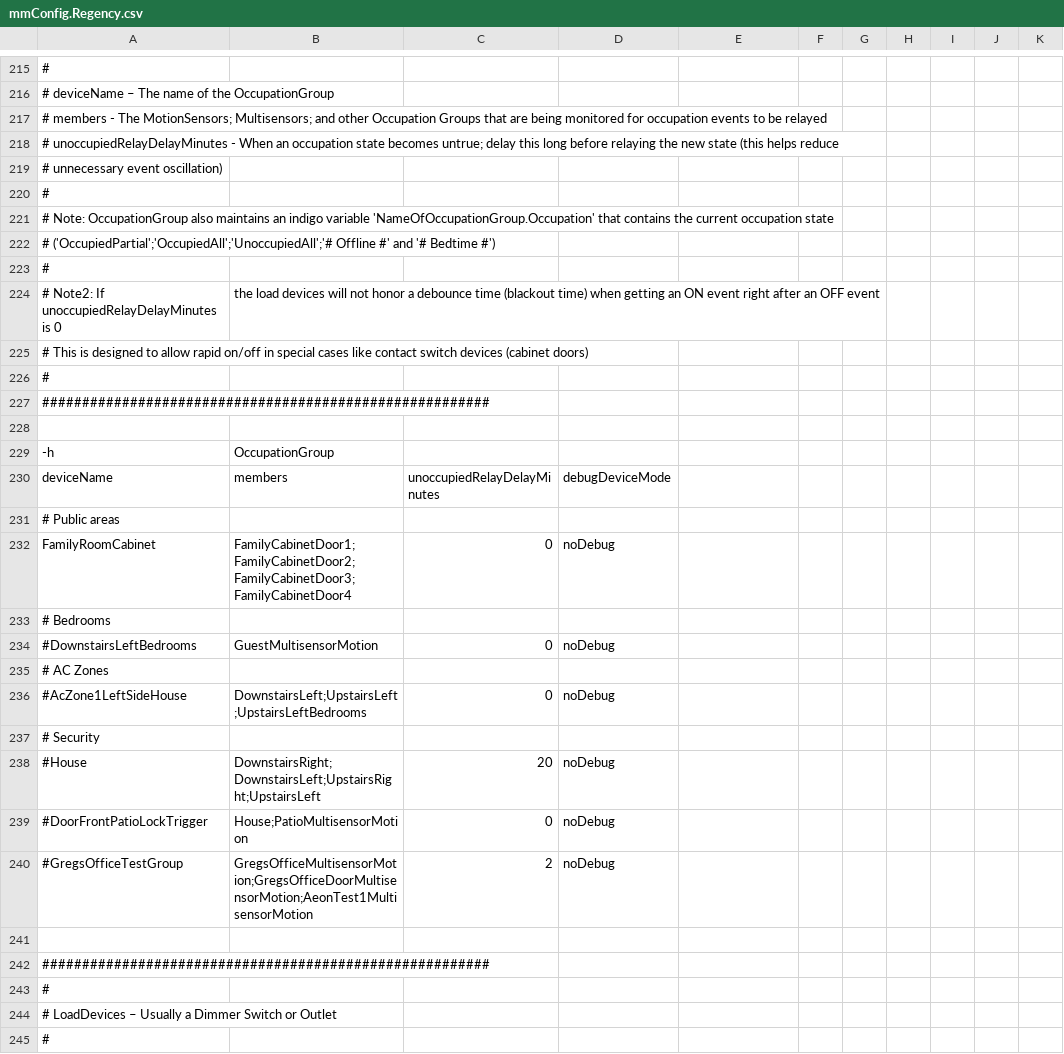
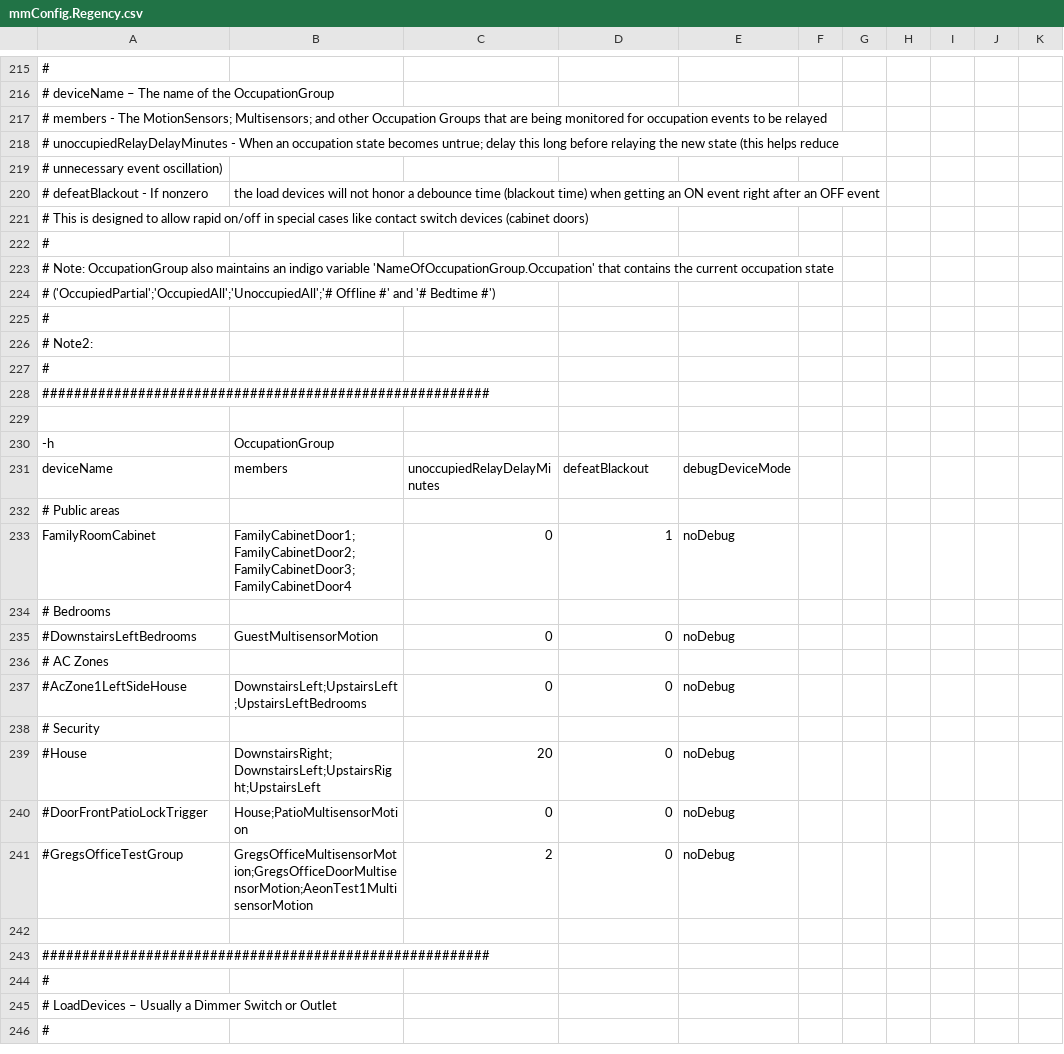
Before and after one commit to gsblive/MotionMap, a CSV file: Contents/Server Plugin/_Configurations/mmConfig.Regency.csv, drawn as a sheet; only a part is shown, gaps mark what is left out; removed rows and columns are numbered as before the commit, all else as after; the diff names each change by its address in the sheet, - before the commit and + after, or states it on an @@ line.

```diff
--- a/Contents/Server Plugin/_Configurations/mmConfig.Regency.csv
+++ b/Contents/Server Plugin/_Configurations/mmConfig.Regency.csv
+row 220: # defeatBlackout - If nonzero | the load devices will not honor a debounce time (blackout time) when getting an ON event right after an OFF event
+row 221: # This is designed to allow rapid on/off in special cases like contact switch devices (cabinet doors)
-row 224: # Note2: If unoccupiedRelayDelayMinutes is 0 | the load devices will not honor a debounce time (blackout time) when getting an ON event right after an OFF event
-A226: # This is designed to allow rapid on/off in special cases like contact switch devices (cabinet doors)
+A226: # Note2:
-D231: debugDeviceMode
+D231: defeatBlackout
-E231: (empty)
+E231: debugDeviceMode
-D233: noDebug
+D233: 1
-E233: (empty)
+E233: noDebug
-D235: noDebug
+D235: 0
-E235: (empty)
+E235: noDebug
-D237: noDebug
+D237: 0
-E237: (empty)
+E237: noDebug
-D239:D241: noDebug
+D239:D241: 0
-E239:E241: (empty)
+E239:E241: noDebug
```
Also changed, not shown: 4 other files.
